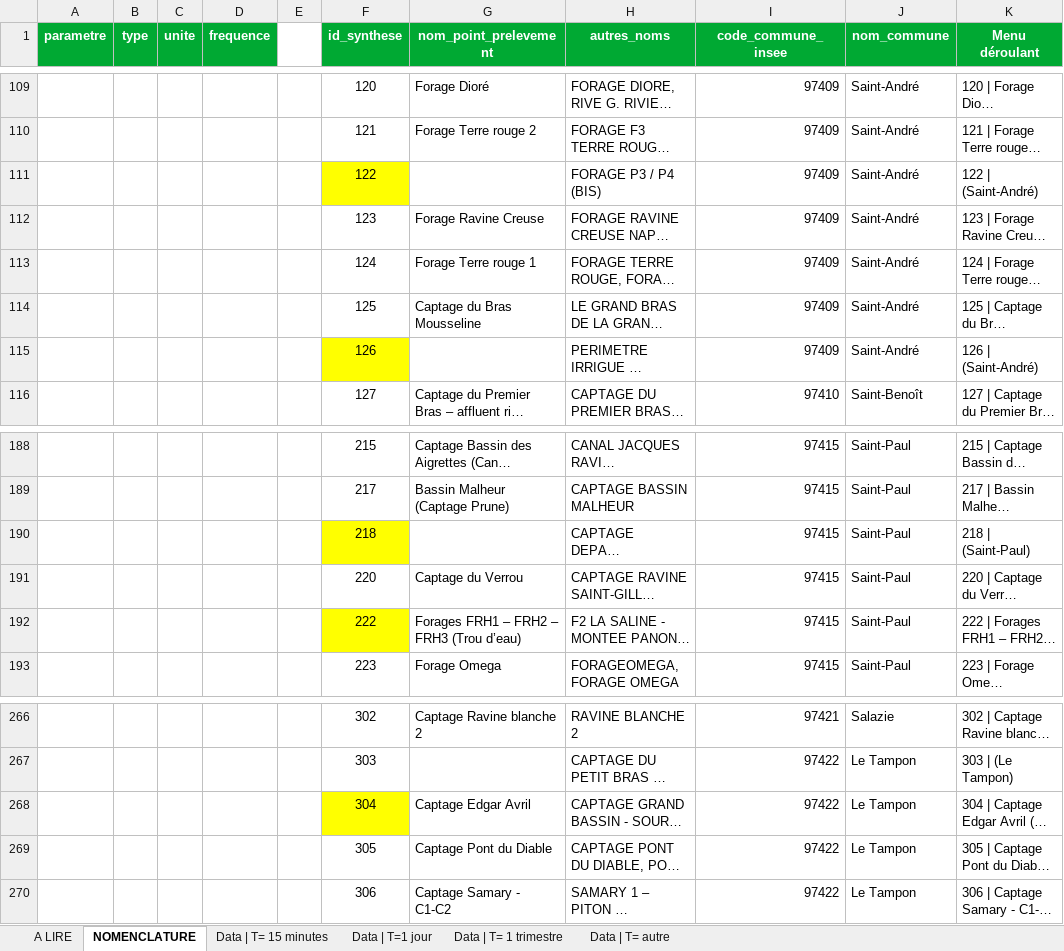
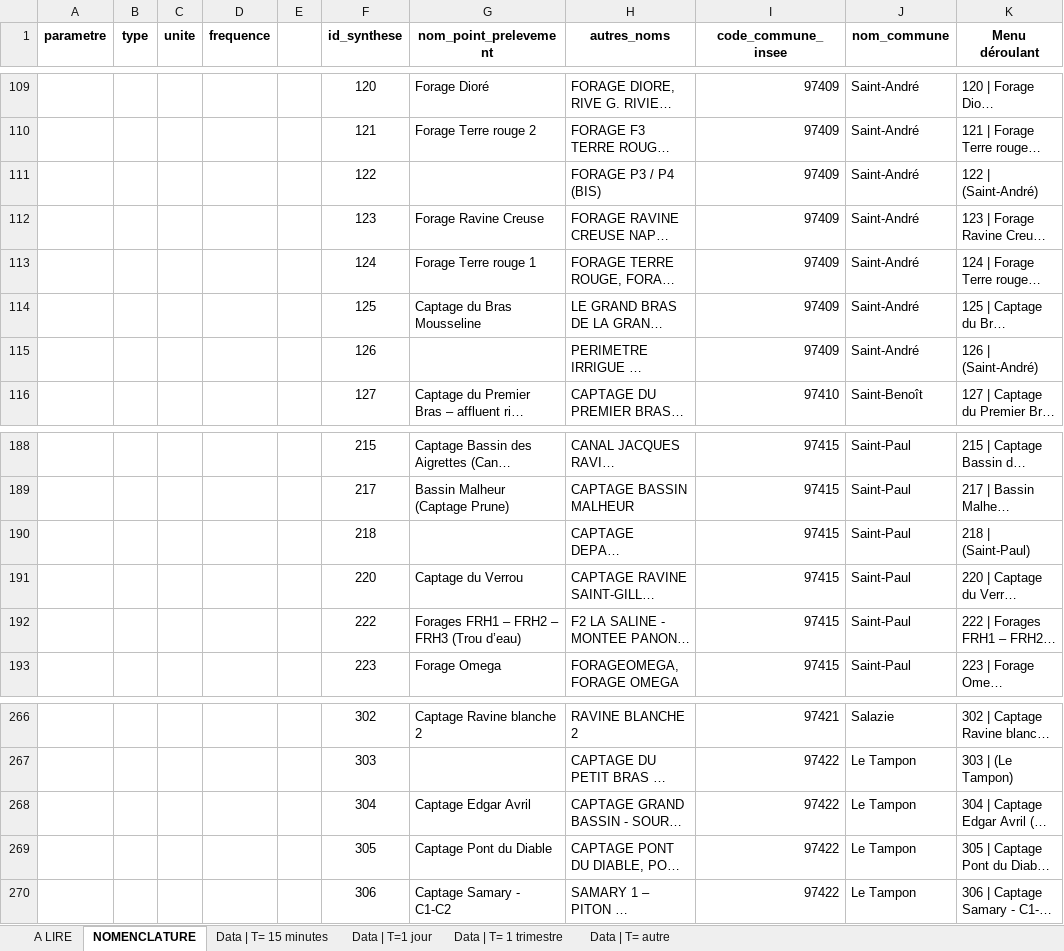
Before and after one commit to MTES-MCT/prelevements-deau-api, an Excel workbook: packages/timeseries-parsers/lib/multi-params/__tests__/test-files/no-date-rows.xlsx, sheet NOMENCLATURE, drawn as a sheet; only a part is shown, gaps mark what is left out; long unchanged cells end in …; values as stored, in another font and other column widths than the file's, no borders; the diff names each change by its address in the sheet, - before the commit and + after, or states it on an @@ line.

```diff
--- a/packages/timeseries-parsers/lib/multi-params/__tests__/test-files/no-date-rows.xlsx (sheet NOMENCLATURE)
+++ b/packages/timeseries-parsers/lib/multi-params/__tests__/test-files/no-date-rows.xlsx (sheet NOMENCLATURE)
@@ A1:D1 fill: #00A933 → none, text colour: #FFFFFF → black @@
@@ F1:K1 fill: #00A933 → none, text colour: #FFFFFF → black @@
-F111 fill: #FFFF00
+F111 fill: none
-F115 fill: #FFFF00
+F115 fill: none
-F190 fill: #FFFF00
+F190 fill: none
-F192 fill: #FFFF00
+F192 fill: none
-F268 fill: #FFFF00
+F268 fill: none
```
Also changed, not shown: sheet Data | T=1 jour, sheet Data | T= autre, sheet Data | T= 1 trimestre, sheet Data | T= 15 minutes, sheet A LIRE, packages/timeseries-parsers/lib/multi-params/__tests__/test-files/inconsistent-dates.xlsx, packages/timeseries-parsers/lib/multi-params/__tests__/test-files/incorrect-value.xlsx, 26 other files.
